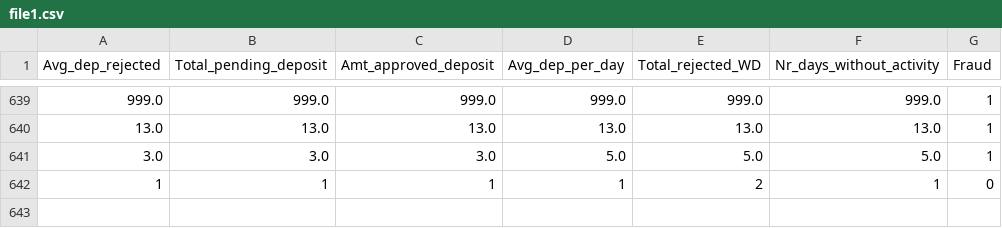
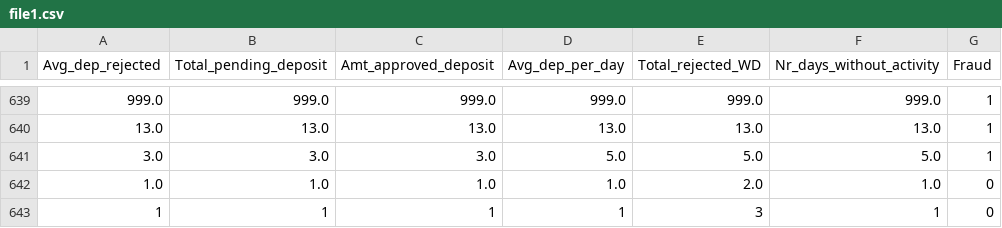
Before and after one commit to vikrantzerozero8/fbb, a CSV file: file1.csv, drawn as a sheet; only a part is shown, gaps mark what is left out.

Commit message:
Data Updated - 2022-10-19 11:07:15

```diff
--- a/file1.csv
+++ b/file1.csv
@@ -641,2 +641,3 @@ Avg_dep_rejected,Total_pending_deposit,Amt_approved_deposit,Avg_dep_per_day,Tota
 3.0,3.0,3.0,5.0,5.0,5.0,1
-1,1,1,1,2,1,0
+1.0,1.0,1.0,1.0,2.0,1.0,0
+1,1,1,1,3,1,0
```
